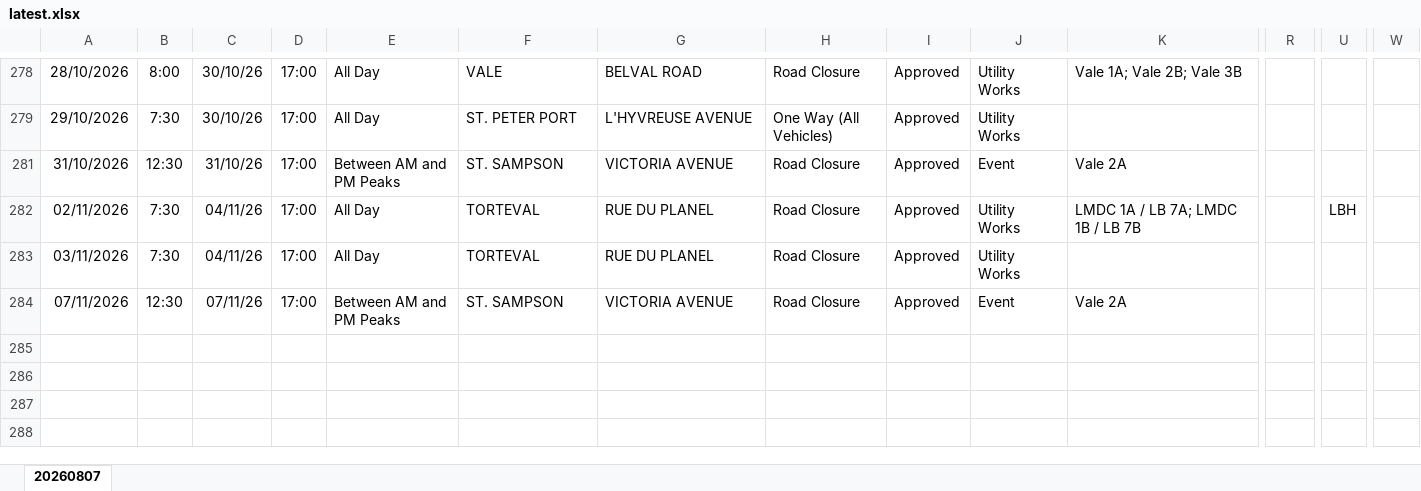
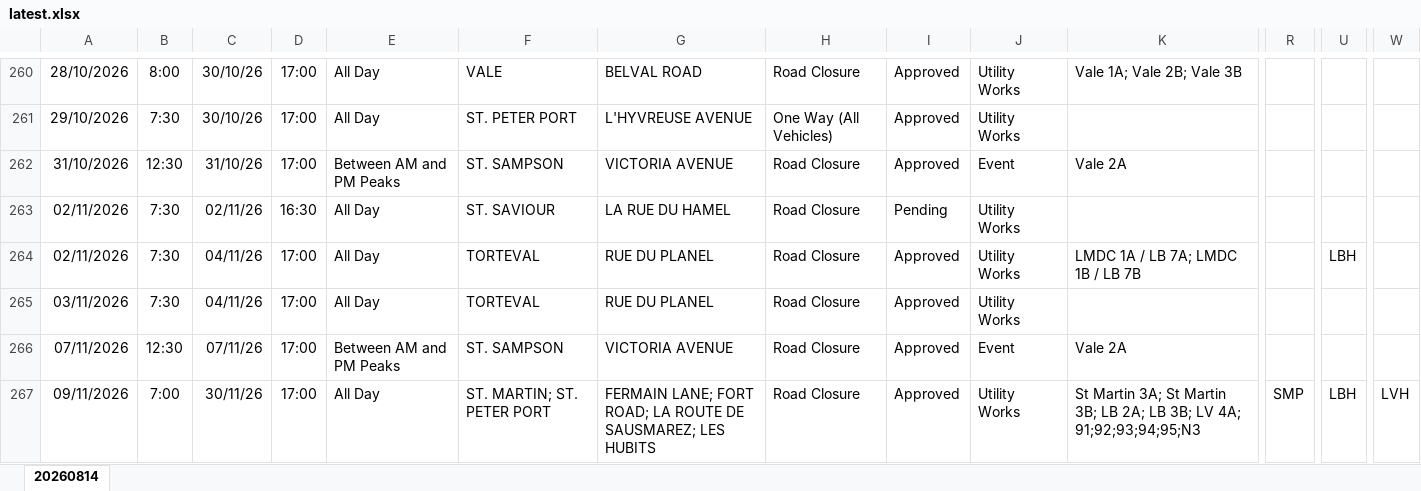
Before and after one commit to The-Quarry/guernsey-roadworks, an Excel workbook: latest.xlsx, sheet 20260814, drawn as a sheet; only a part is shown, gaps mark what is left out; values as stored, in another font and other column widths than the file's, no borders; rows hold the shown columns only; the diff covers the shown part only; the diff names each change by its address in the sheet, - before the commit and + after, or states it on an @@ line.

```diff
--- a/latest.xlsx (sheet 20260814)
+++ b/latest.xlsx (sheet 20260814)
-sheet tab: 20260807
+sheet tab: 20260814
+row 263: 02/11/2026 | 7:30 | 02/11/26 | 16:30 | All Day | ST. SAVIOUR | LA RUE DU HAMEL | Road Closure | Pending | Utility Works
+row 267: 09/11/2026 | 7:00 | 30/11/26 | 17:00 | All Day | ST. MARTIN; ST. PETER PORT | FERMAIN LANE; FORT ROAD; LA ROUTE DE SAUSMAREZ; LES HUBITS | Road Closure | Approved | Utility Works | St Martin 3A; St Martin 3B; LB 2A; LB 3B; LV 4A; 91;92;93;94;95;N3 | SMP | LBH | LVH
```
Also changed, not shown: 17 added rows, 24 removed rows and 35 edited cells elsewhere in this sheet, hidden cells.
